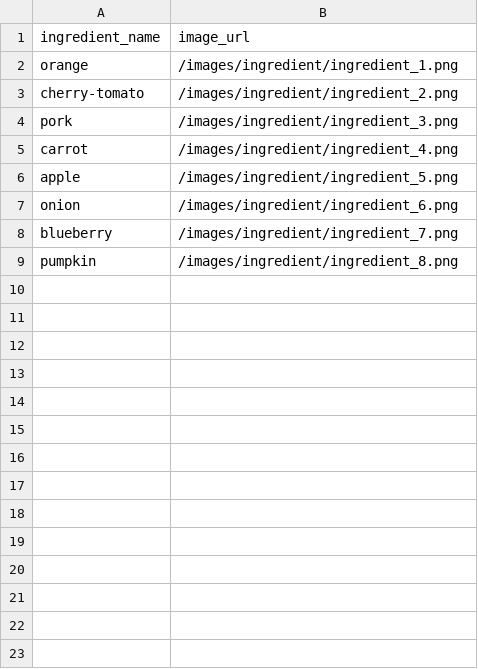
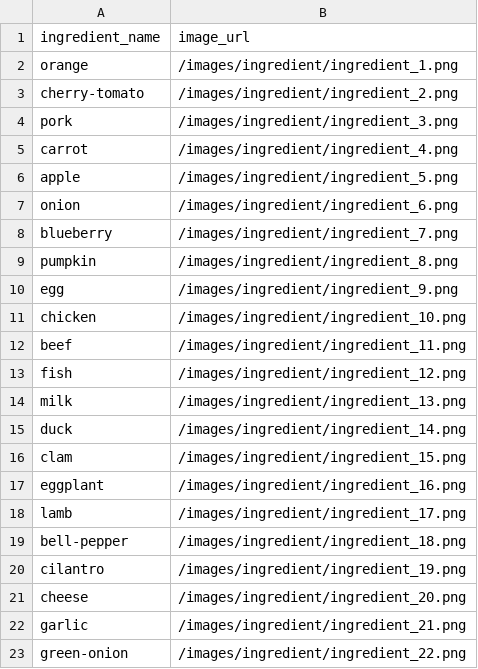
Before and after one commit to onlyone020608/grocey-backend, a CSV file: src/main/resources/data/ingredient.csv, drawn as a sheet; the diff names each change by its address in the sheet, - before the commit and + after, or states it on an @@ line.

Commit message:
feat(data-init): append new ingredients from updated CSV

```diff
--- a/src/main/resources/data/ingredient.csv
+++ b/src/main/resources/data/ingredient.csv
+row 10: egg | /images/ingredient/ingredient_9.png
+row 11: chicken | /images/ingredient/ingredient_10.png
+row 12: beef | /images/ingredient/ingredient_11.png
+row 13: fish | /images/ingredient/ingredient_12.png
+row 14: milk | /images/ingredient/ingredient_13.png
+row 15: duck | /images/ingredient/ingredient_14.png
+row 16: clam | /images/ingredient/ingredient_15.png
+row 17: eggplant | /images/ingredient/ingredient_16.png
+row 18: lamb | /images/ingredient/ingredient_17.png
+row 19: bell-pepper | /images/ingredient/ingredient_18.png
+row 20: cilantro | /images/ingredient/ingredient_19.png
+row 21: cheese | /images/ingredient/ingredient_20.png
+row 22: garlic | /images/ingredient/ingredient_21.png
+row 23: green-onion | /images/ingredient/ingredient_22.png
```
Also changed, not shown: 14 other files.
